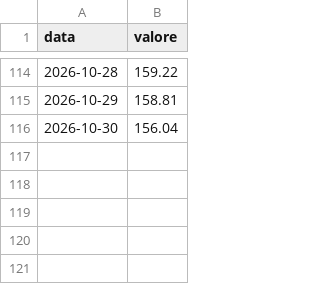
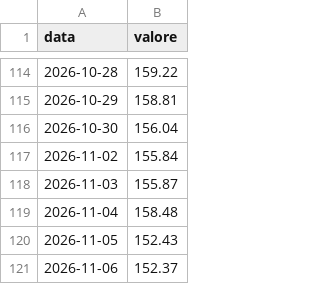
Before and after one commit to PaoloGom/Gommberg-Terminal-Daily, a CSV file: redazione/scommessa/dati/acwi.csv, drawn as a sheet; only a part is shown, gaps mark what is left out.

```diff
--- a/redazione/scommessa/dati/acwi.csv
+++ b/redazione/scommessa/dati/acwi.csv
@@ -116 +116,6 @@ data,valore
 2026-10-30,156.04
+2026-11-02,155.84
+2026-11-03,155.87
+2026-11-04,158.48
+2026-11-05,152.43
+2026-11-06,152.37
```
Also changed, not shown: redazione/scommessa/dati/eurusd.csv, redazione/scommessa/dati/sx5e.csv, 26 other files.
